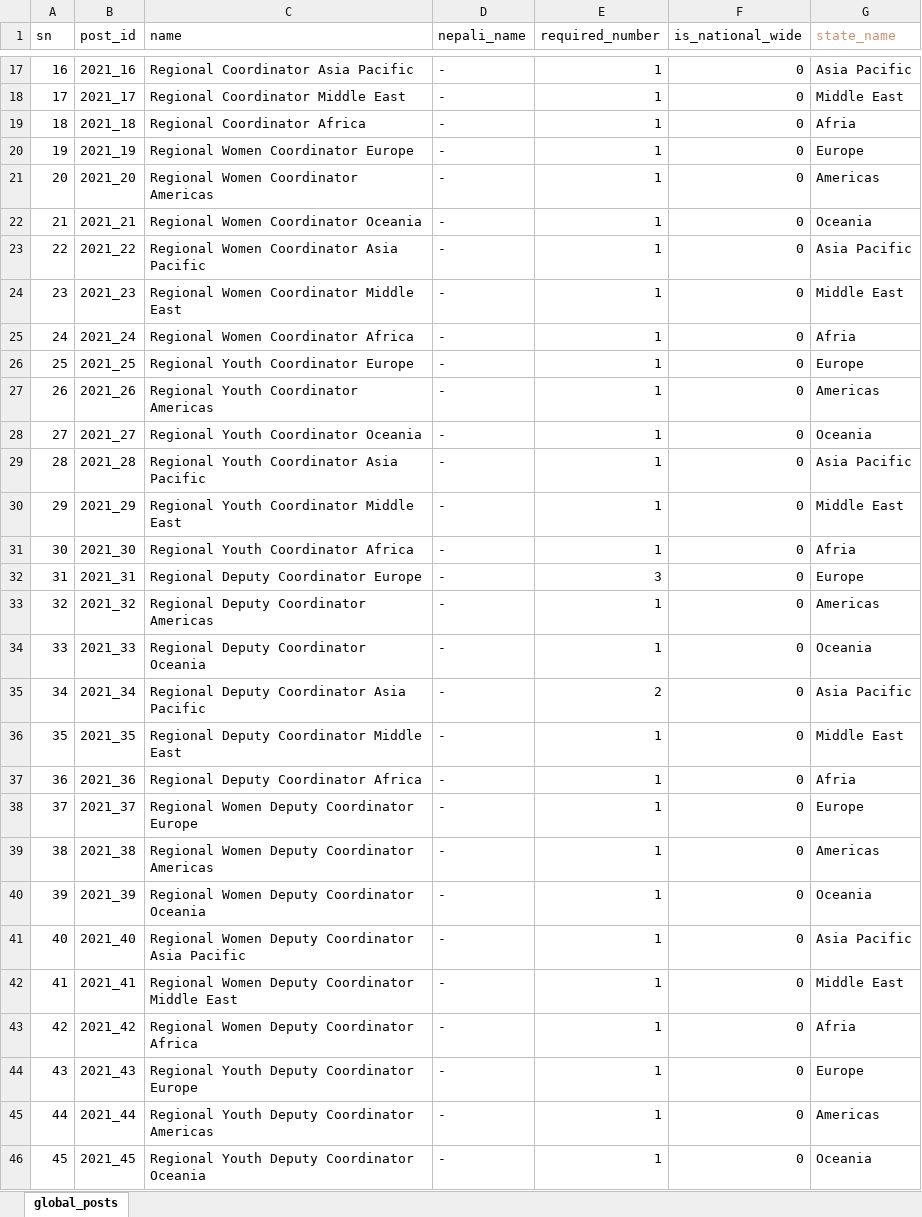
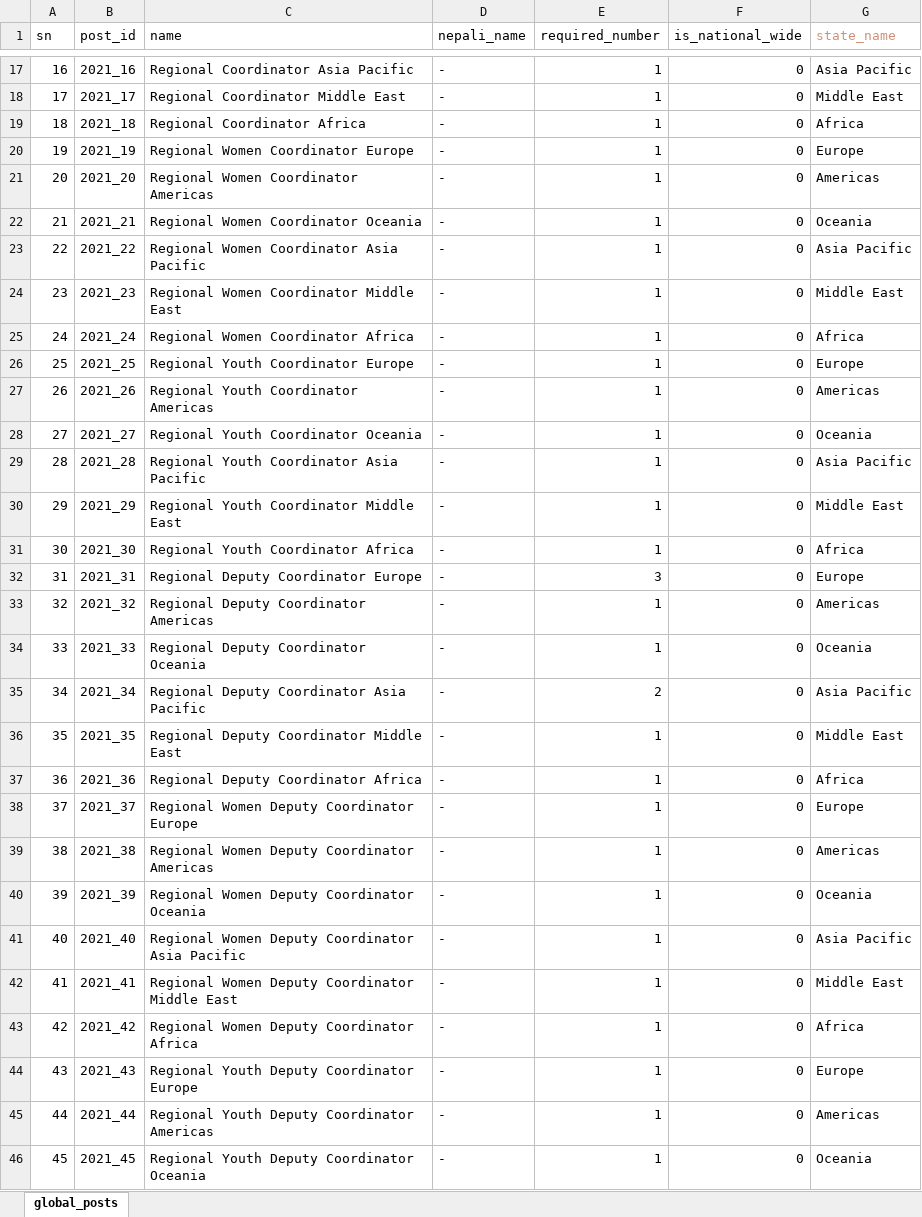
Before and after one commit to dr-roshyara/nrna1, an Excel workbook: storage/csv_files/global_posts.xlsx, sheet global_posts, drawn as a sheet; only a part is shown, gaps mark what is left out; values as stored, in another font and other column widths than the file's, no borders; the diff covers the shown part only; the diff names each change by its address in the sheet, - before the commit and + after, or states it on an @@ line.

```diff
--- a/storage/csv_files/global_posts.xlsx (sheet global_posts)
+++ b/storage/csv_files/global_posts.xlsx (sheet global_posts)
-G19 (state_name): Afria
+G19 (state_name): Africa
-G25 (state_name): Afria
+G25 (state_name): Africa
-G31 (state_name): Afria
+G31 (state_name): Africa
-G37 (state_name): Afria
+G37 (state_name): Africa
-G43 (state_name): Afria
+G43 (state_name): Africa
```
Also changed, not shown: 1 edited cell elsewhere in this sheet, 2 other files.
